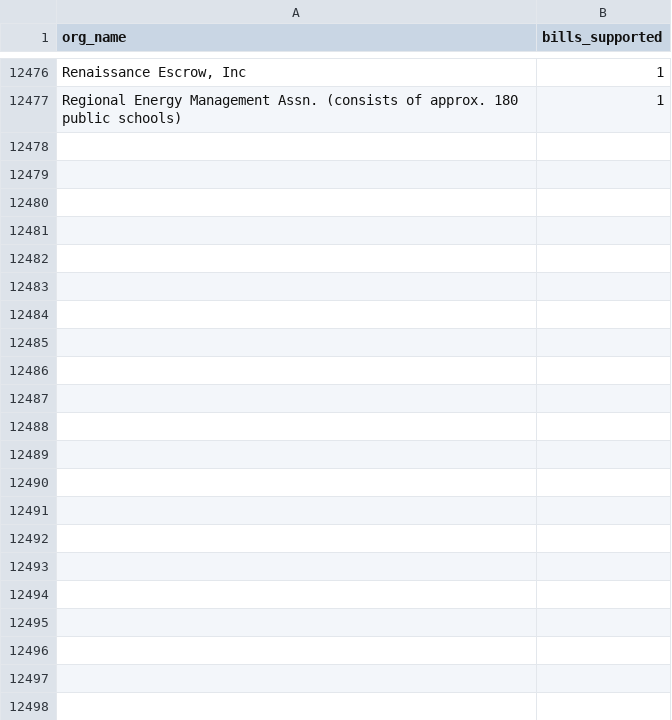
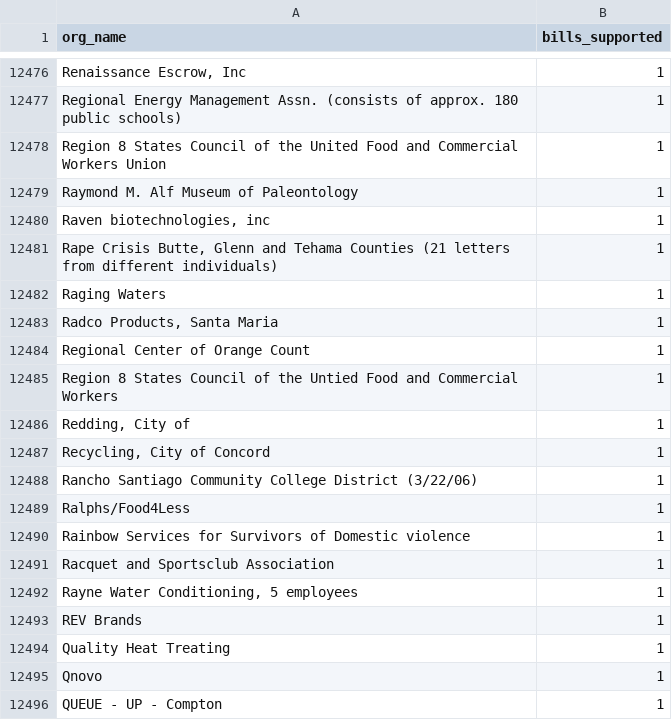
Before and after one commit to Nall-Group/california-groups-disambiguation, a CSV file: org_name_for_cleaning/leginfo_added_to_crosswalk.csv, drawn as a sheet; only a part is shown, gaps mark what is left out; the diff covers the shown part only; the diff names each change by its address in the sheet, - before the commit and + after, or states it on an @@ line.

```diff
--- a/org_name_for_cleaning/leginfo_added_to_crosswalk.csv
+++ b/org_name_for_cleaning/leginfo_added_to_crosswalk.csv
+row 12478: Region 8 States Council of the United Food and Commercial Workers Union | 1
+row 12479: Raymond M. Alf Museum of Paleontology | 1
+row 12480: Raven biotechnologies, inc | 1
+row 12481: Rape Crisis Butte, Glenn and Tehama Counties (21 letters from different individuals) | 1
+row 12482: Raging Waters | 1
+row 12483: Radco Products, Santa Maria | 1
+row 12484: Regional Center of Orange Count | 1
+row 12485: Region 8 States Council of the Untied Food and Commercial Workers | 1
+row 12486: Redding, City of | 1
+row 12487: Recycling, City of Concord | 1
+row 12488: Rancho Santiago Community College District (3/22/06) | 1
+row 12489: Ralphs/Food4Less | 1
+row 12490: Rainbow Services for Survivors of Domestic violence | 1
+row 12491: Racquet and Sportsclub Association | 1
+row 12492: Rayne Water Conditioning, 5 employees | 1
+row 12493: REV Brands | 1
+row 12494: Quality Heat Treating | 1
+row 12495: Qnovo | 1
+row 12496: QUEUE - UP - Compton | 1
```
Also changed, not shown: 20 added rows elsewhere in this file, org_name_for_cleaning/leginfo_conjoined.csv, org_name_for_cleaning/leginfo_individuals.csv, 9 other files.
